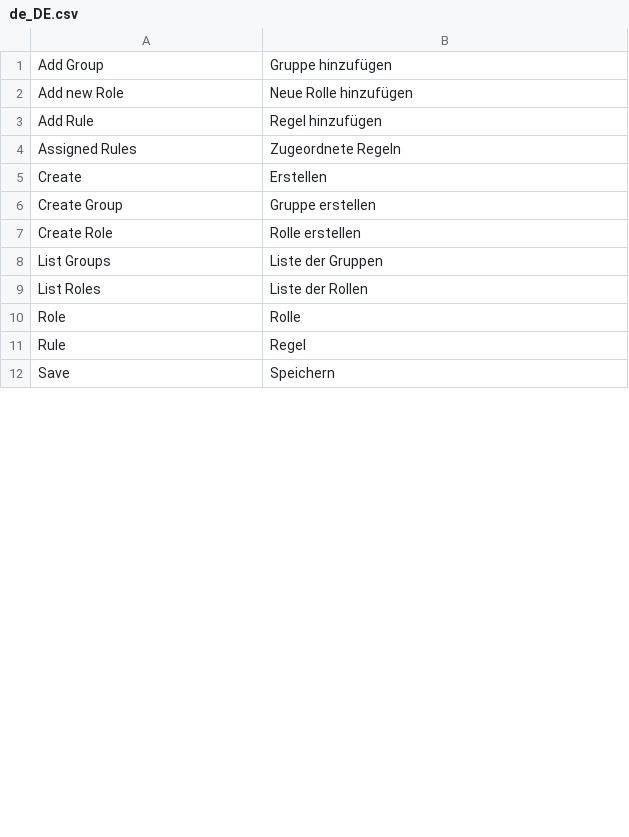
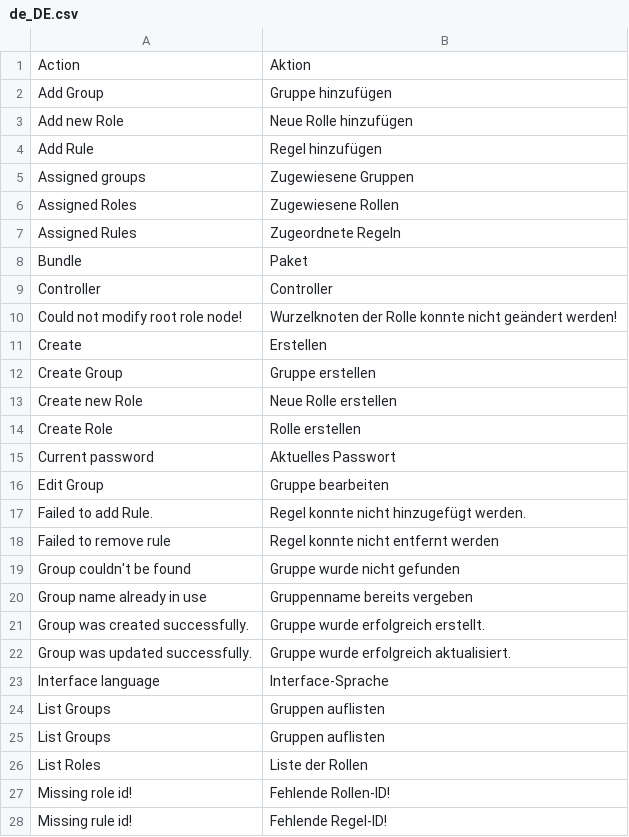
Before and after one commit to spryker/acl, a CSV file: data/translation/Zed/de_DE.csv, drawn as a sheet; only a part is shown; the shorter side is filled out with more unchanged rows; the diff covers the shown part only.

Commit message:
CC-2323: Updated translation files

```diff
--- a/data/translation/Zed/de_DE.csv
+++ b/data/translation/Zed/de_DE.csv
@@ -1 +1,2 @@
+Action,Aktion
 "Add Group","Gruppe hinzufügen"
@@ -3,7 +4,25 @@
 "Add Rule","Regel hinzufügen"
+"Assigned groups","Zugewiesene Gruppen"
+"Assigned Roles","Zugewiesene Rollen"
 "Assigned Rules","Zugeordnete Regeln"
+Bundle,Paket
+Controller,Controller
+"Could not modify root role node!","Wurzelknoten der Rolle konnte nicht geändert werden!"
 Create,Erstellen
 "Create Group","Gruppe erstellen"
+"Create new Role","Neue Rolle erstellen"
 "Create Role","Rolle erstellen"
-"List Groups","Liste der Gruppen"
+"Current password","Aktuelles Passwort"
+"Edit Group","Gruppe bearbeiten"
+"Failed to add Rule.","Regel konnte nicht hinzugefügt werden."
+"Failed to remove rule","Regel konnte nicht entfernt werden"
+"Group couldn't be found","Gruppe wurde nicht gefunden"
+"Group name already in use","Gruppenname bereits vergeben"
+"Group was created successfully.","Gruppe wurde erfolgreich erstellt."
+"Group was updated successfully.","Gruppe wurde erfolgreich aktualisiert."
+"Interface language",Interface-Sprache
+"List Groups","Gruppen auflisten"
+"List Groups","Gruppen auflisten"
 "List Roles","Liste der Rollen"
+"Missing role id!","Fehlende Rollen-ID!"
+"Missing rule id!","Fehlende Regel-ID!"
```
Also changed, not shown: 23 added rows, 5 removed rows, 1 moved row and 3 edited cells elsewhere in this file, data/translation/Zed/en_US.csv.
